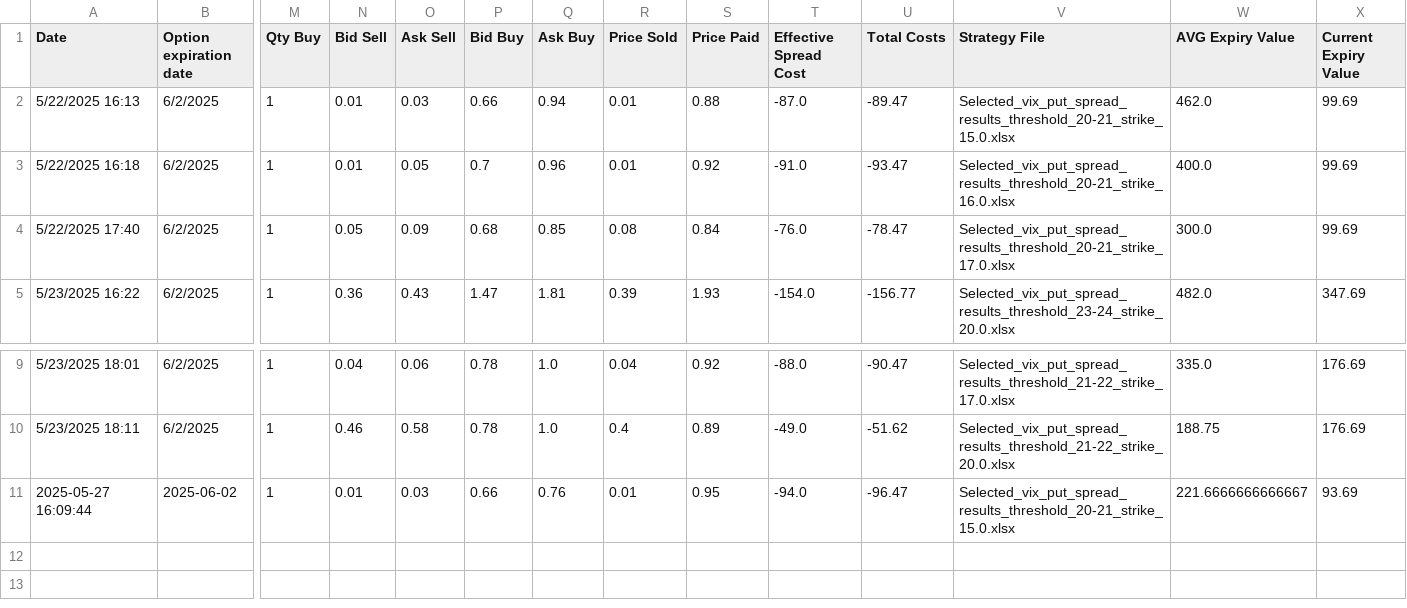
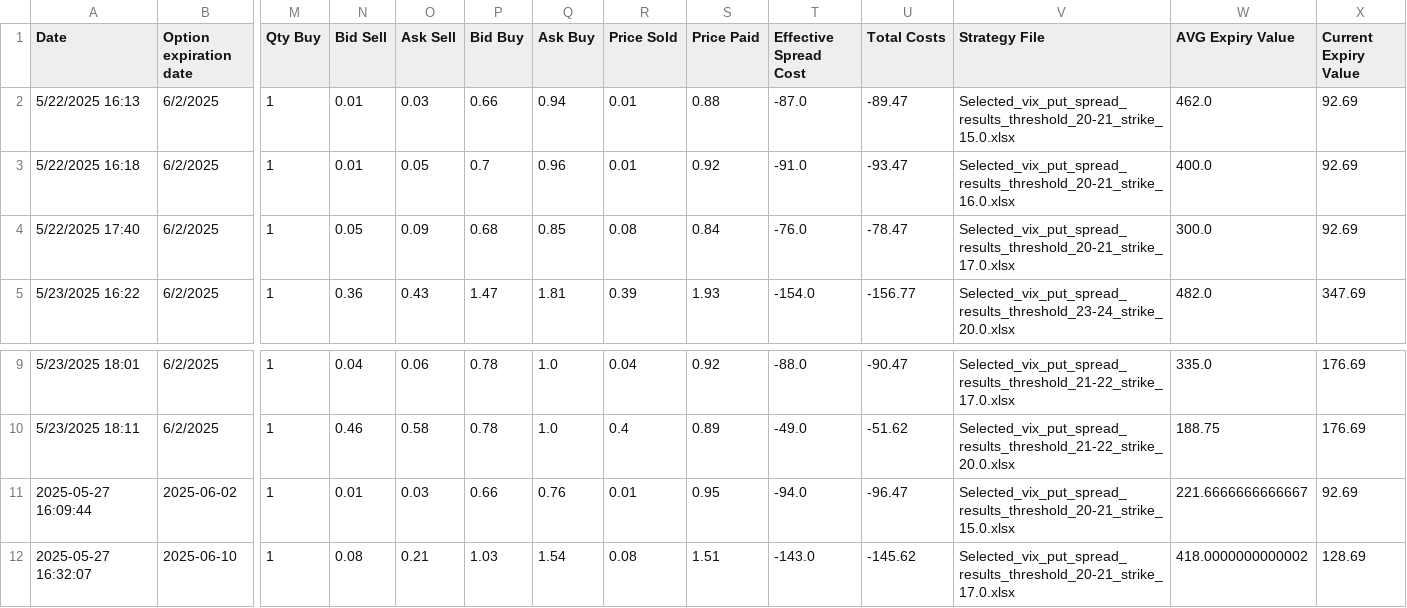
Before and after one commit to BenjiFaccin/VIX_trading_strategy, a CSV file: static/data/entry_trades.csv, drawn as a sheet; only a part is shown, gaps mark what is left out; rows hold the shown columns only; the diff names each change by its address in the sheet, - before the commit and + after, or states it on an @@ line.

Commit message:
Trade Update

```diff
--- a/static/data/entry_trades.csv
+++ b/static/data/entry_trades.csv
-X2:X4 (Current Expiry Value): 99.69
+X2:X4 (Current Expiry Value): 92.69
-X11 (Current Expiry Value): 93.69
+X11 (Current Expiry Value): 92.69
+row 12: 2025-05-27 16:32:07 | 2025-06-10 | 1 | 0.08 | 0.21 | 1.03 | 1.54 | 0.08 | 1.51 | -143.0 | -145.62 | Selected_vix_put_spread_results_threshold_20-21_strike_17.0.xlsx | 418.0000000000002 | 128.69
```
